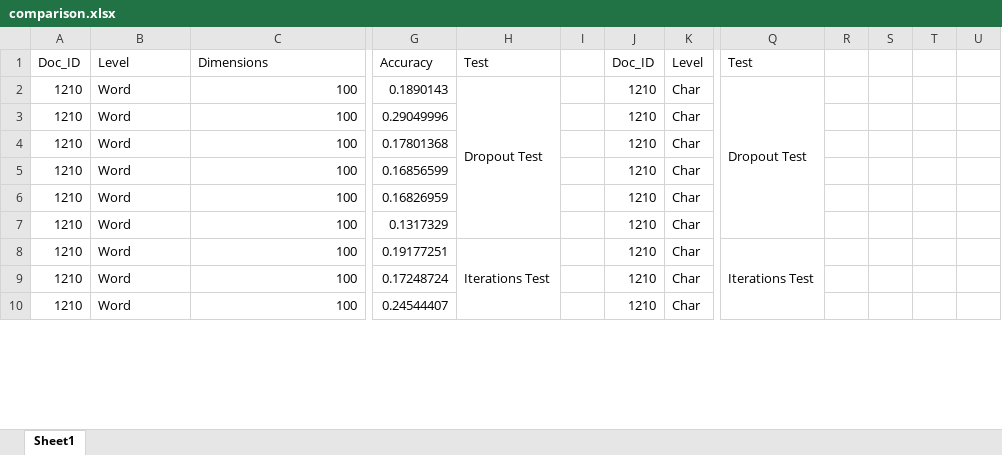
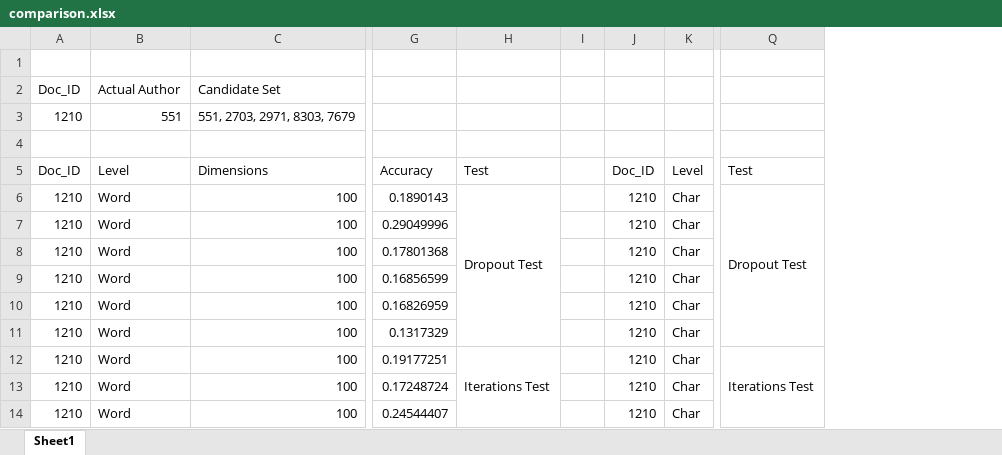
Before and after one commit to Ninad998/deepstylometry-python, an Excel workbook: research/comparison.xlsx, sheet Sheet1, drawn as a sheet; only a part is shown, gaps mark what is left out; values as stored, in another font and other column widths than the file's, no cell formats; removed rows and columns are numbered as before the commit, all else as after; rows hold the shown columns only; the diff covers the shown part only; the diff names each change by its address in the sheet, - before the commit and + after, or states it on an @@ line.

```diff
--- a/research/comparison.xlsx (sheet Sheet1)
+++ b/research/comparison.xlsx (sheet Sheet1)
-column I, empty
+column I, empty
-column R, empty
-column S, empty
-column T, empty
-column U, empty
+row 1: (empty)
+row 2: Doc_ID | Actual Author | Candidate Set
+row 3: 1210 | 551 | 551, 2703, 2971, 8303, 7679
+row 4: (empty)
```
Also changed, not shown: 29 added rows, 7 removed rows and 12 edited cells elsewhere in this sheet, cell formats.
